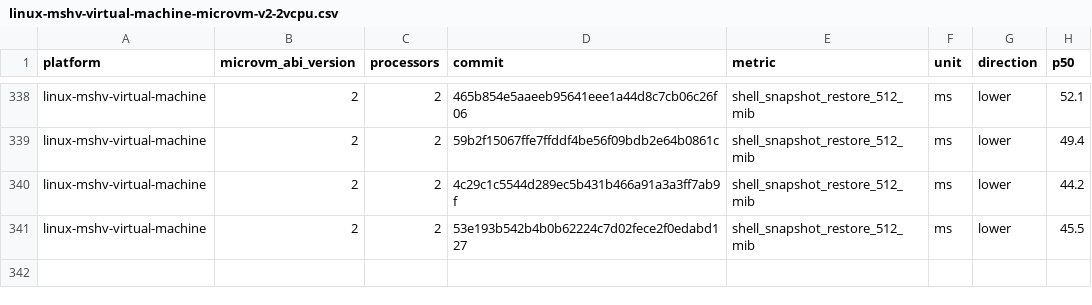
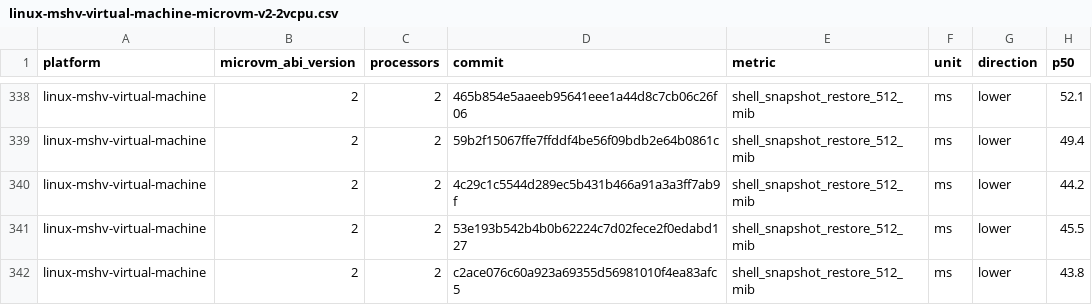
Before and after one commit to Jbansal2/nvx, a CSV file: data/linux-mshv-virtual-machine-microvm-v2-2vcpu.csv, drawn as a sheet; only a part is shown, gaps mark what is left out.

```diff
--- a/data/linux-mshv-virtual-machine-microvm-v2-2vcpu.csv
+++ b/data/linux-mshv-virtual-machine-microvm-v2-2vcpu.csv
@@ -341 +341,2 @@ linux-mshv-virtual-machine,2,2,4c29c1c5544d289ec5b431b466a91a3a3ff7ab9f,shell_sn
 linux-mshv-virtual-machine,2,2,53e193b542b4b0b62224c7d02fece2f0edabd127,shell_snapshot_restore_512_mib,ms,lower,45.5
+linux-mshv-virtual-machine,2,2,c2ace076c60a923a69355d56981010f4ea83afc5,shell_snapshot_restore_512_mib,ms,lower,43.8
```
Also changed, not shown: data/linux-mshv-virtual-machine-microvm-v2-4vcpu.csv, data/linux-mshv-virtual-machine-microvm-v2-8vcpu.csv, 9 other files.
